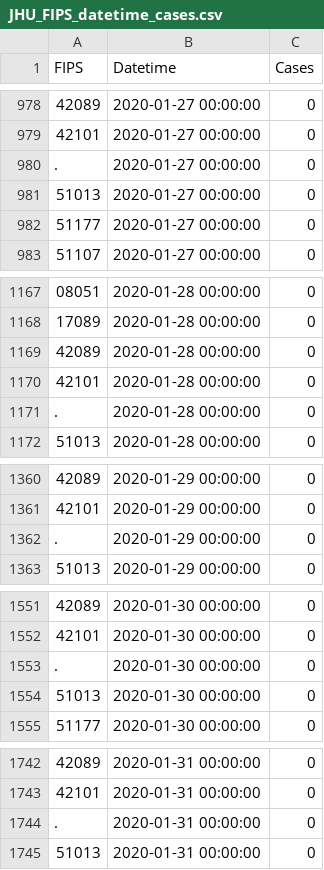
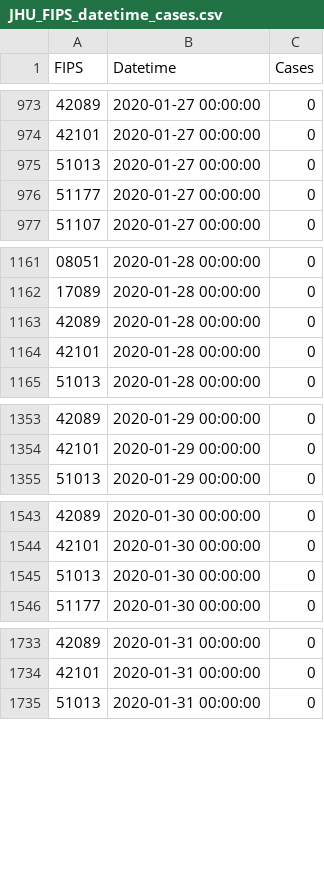
Before and after one commit to pjgibson25/COVID, a CSV file: JHU_FIPS_datetime_cases.csv, drawn as a sheet; only a part is shown, gaps mark what is left out; the diff covers the shown part only; the diff names each change by its address in the sheet, - before the commit and + after, or states it on an @@ line.

```diff
--- a/JHU_FIPS_datetime_cases.csv
+++ b/JHU_FIPS_datetime_cases.csv
-row 980: . | 2020-01-27 00:00:00 | 0
-row 1171: . | 2020-01-28 00:00:00 | 0
-row 1362: . | 2020-01-29 00:00:00 | 0
-row 1553: . | 2020-01-30 00:00:00 | 0
-row 1744: . | 2020-01-31 00:00:00 | 0
```
Also changed, not shown: 43 removed rows elsewhere in this file, ALL_FIPS_datetime_cases.csv, 6 other files.
